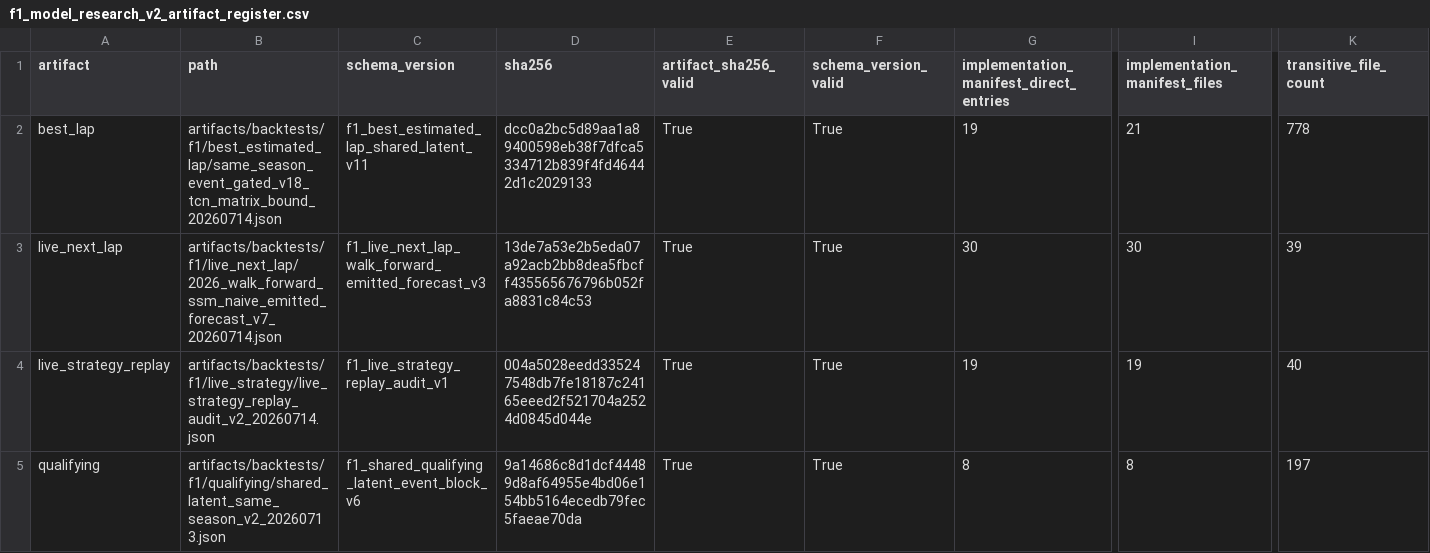
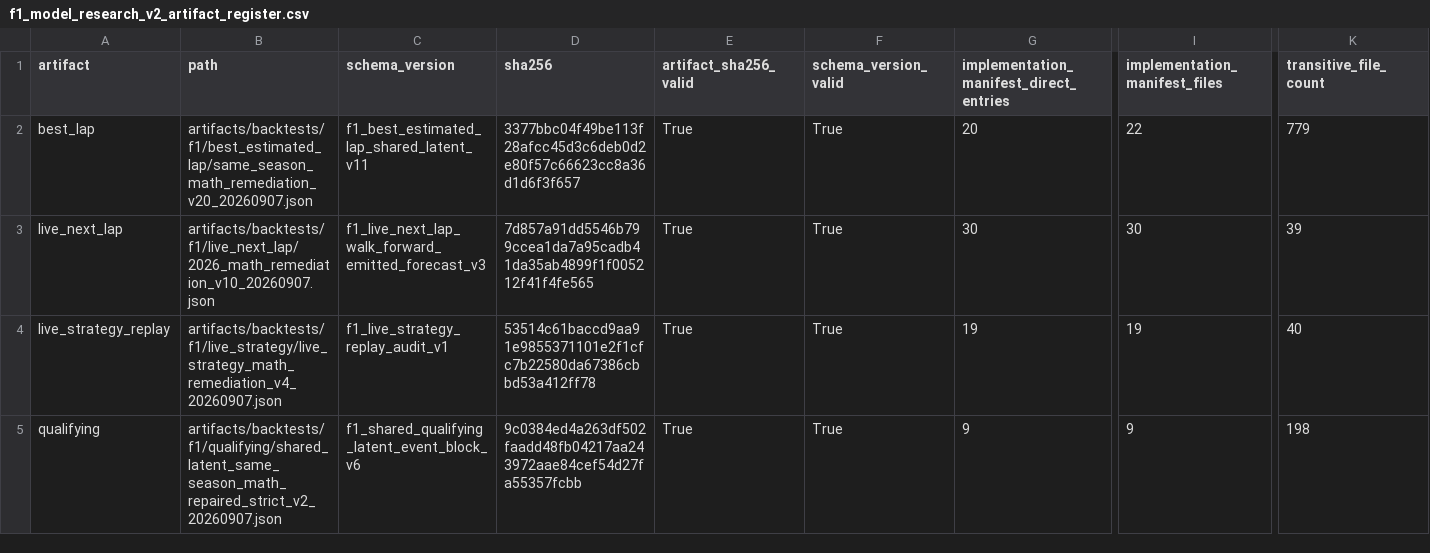
Before and after one commit to hlemonnier/Sport-Prediction, a CSV file: docs/research/evidence/f1_model_research_v2_artifact_register.csv, drawn as a sheet; only a part is shown, gaps mark what is left out; the diff covers the shown part only; the diff names each change by its address in the sheet, - before the commit and + after, or states it on an @@ line.

```diff
--- a/docs/research/evidence/f1_model_research_v2_artifact_register.csv
+++ b/docs/research/evidence/f1_model_research_v2_artifact_register.csv
-B2 (path): artifacts/backtests/f1/best_estimated_lap/same_season_event_gated_v18_tcn_matrix_bound_20260714.json
+B2 (path): artifacts/backtests/f1/best_estimated_lap/same_season_math_remediation_v20_20260907.json
-D2 (sha256): dcc0a2bc5d89aa1a89400598eb38f7dfca5334712b839f4fd46442d1c2029133
+D2 (sha256): 3377bbc04f49be113f28afcc45d3c6deb0d2e80f57c66623cc8a36d1d6f3f657
-G2: 19
+G2: 20
-I2 (implementation_manifest_files): 21
+I2 (implementation_manifest_files): 22
-K2 (transitive_file_count): 778
+K2 (transitive_file_count): 779
-B3 (path): artifacts/backtests/f1/live_next_lap/2026_walk_forward_ssm_naive_emitted_forecast_v7_20260714.json
+B3 (path): artifacts/backtests/f1/live_next_lap/2026_math_remediation_v10_20260907.json
-D3 (sha256): 13de7a53e2b5eda07a92acb2bb8dea5fbcff435565676796b052fa8831c84c53
+D3 (sha256): 7d857a91dd5546b799ccea1da7a95cadb41da35ab4899f1f005212f41f4fe565
-B4 (path): artifacts/backtests/f1/live_strategy/live_strategy_replay_audit_v2_20260714.json
+B4 (path): artifacts/backtests/f1/live_strategy/live_strategy_math_remediation_v4_20260907.json
-D4 (sha256): 004a5028eedd335247548db7fe18187c24165eeed2f521704a2524d0845d044e
+D4 (sha256): 53514c61baccd9aa91e9855371101e2f1cfc7b22580da67386cbbd53a412ff78
-B5 (path): artifacts/backtests/f1/qualifying/shared_latent_same_season_v2_20260713.json
+B5 (path): artifacts/backtests/f1/qualifying/shared_latent_same_season_math_repaired_strict_v2_20260907.json
-D5 (sha256): 9a14686c8d1dcf44489d8af64955e4bd06e154bb5164ecedb79fec5faeae70da
+D5 (sha256): 9c0384ed4a263df502faadd48fb04217aa243972aae84cef54d27fa55357fcbb
-G5: 8
+G5: 9
-I5 (implementation_manifest_files): 8
+I5 (implementation_manifest_files): 9
-K5 (transitive_file_count): 197
+K5 (transitive_file_count): 198
```
Also changed, not shown: 14 edited cells elsewhere in this file, docs/research/evidence/f1_audit_comparison_long_2026.csv, docs/research/evidence/f1_race_survival_prediction_vs_reality_2026.csv, 37 other files.
